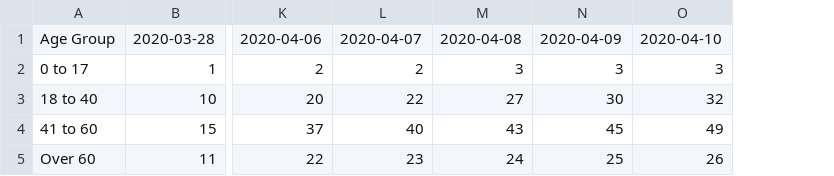
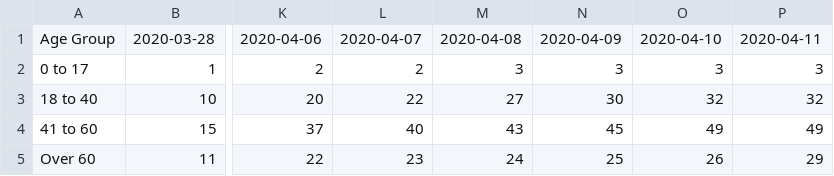
Before and after one commit to RasterBurn/texascovid19, a CSV file: data/wilco/byage/timeseries.csv, drawn as a sheet; only a part is shown, gaps mark what is left out; the diff names each change by its address in the sheet, - before the commit and + after, or states it on an @@ line.

```diff
--- a/data/wilco/byage/timeseries.csv
+++ b/data/wilco/byage/timeseries.csv
+column P, rows 1-5: 2020-04-11 | 3 | 32 | 49 | 29
```
Also changed, not shown: data/timeseries.csv, data/wilco/bycity/timeseries.csv, 9 other files.
